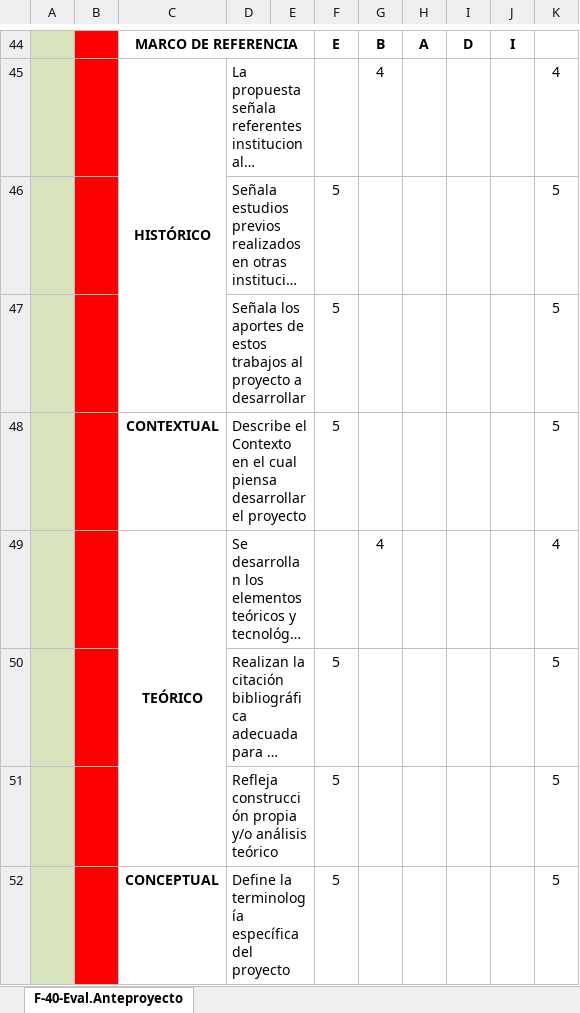
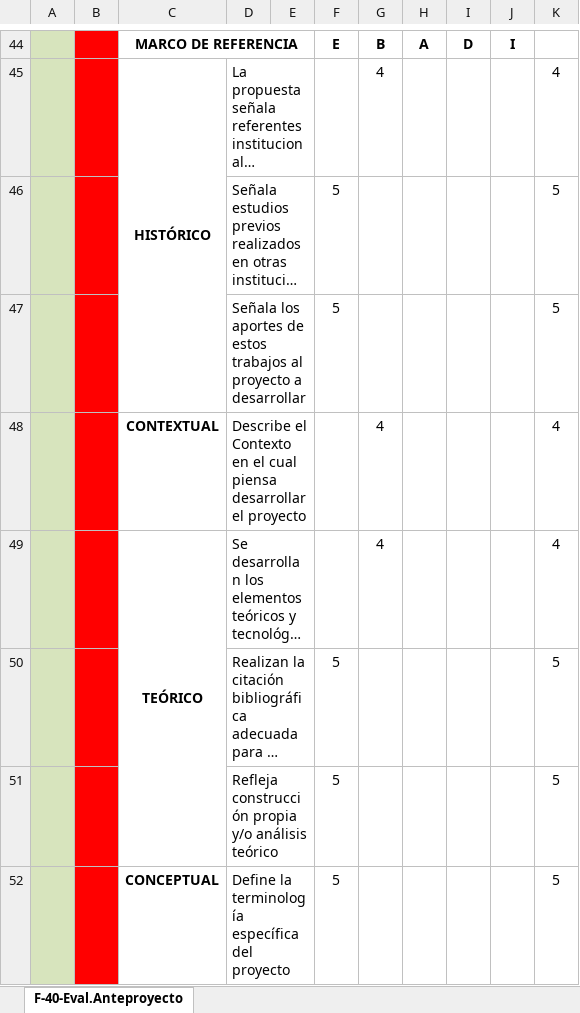
Before and after one commit to catorres480/Uniajc_Tesis_OTFV, an Excel workbook: Proyecto de grado/Trabajo_de_Grado_1/Septiembre/AutoEvaluacion05092021.xlsx, sheet F-40-Eval.Anteproyecto, drawn as a sheet; only a part is shown, gaps mark what is left out; long unchanged cells end in …; values as stored, in another font and other column widths than the file's, no borders; charts and pictures and conditional formats not drawn; removed rows and columns are numbered as before the commit, all else as after; the diff covers the shown part only; the diff names each change by its address in the sheet, - before the commit and + after, or states it on an @@ line.

```diff
--- a/Proyecto de grado/Trabajo_de_Grado_1/Septiembre/AutoEvaluacion05092021.xlsx (sheet F-40-Eval.Anteproyecto)
+++ b/Proyecto de grado/Trabajo_de_Grado_1/Septiembre/AutoEvaluacion05092021.xlsx (sheet F-40-Eval.Anteproyecto)
-row 48:  |  | CONTEXTUAL | Describe el Contexto en el cual piensa desarrollar el proyecto |  | 5 |  |  |  |  | 5
+row 48:  |  | CONTEXTUAL | Describe el Contexto en el cual piensa desarrollar el proyecto |  |  | 4 |  |  |  | 4
```
Also changed, not shown: 13 added rows, 13 removed rows, 2 moved rows and 3 edited cells elsewhere in this sheet, 3 other files.
